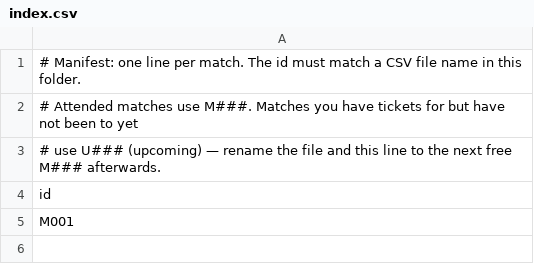
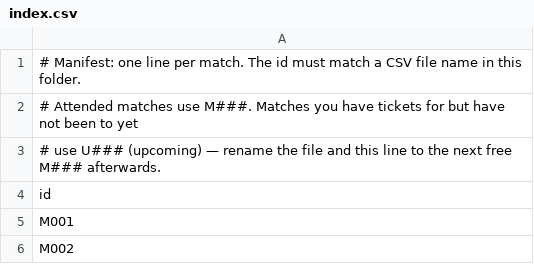
Before and after one commit to XuhuiJin1215/Matchday, a CSV file: data/index.csv, drawn as a sheet.

Commit message:
updated M002

```diff
--- a/data/index.csv
+++ b/data/index.csv
@@ -5 +5,2 @@ id
 M001
+M002
```
